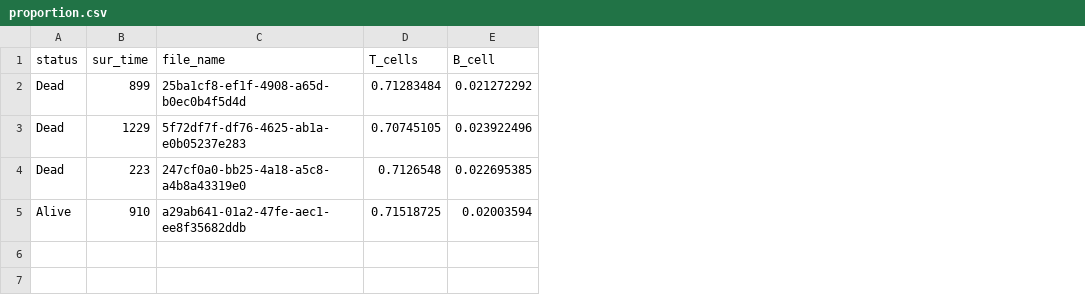
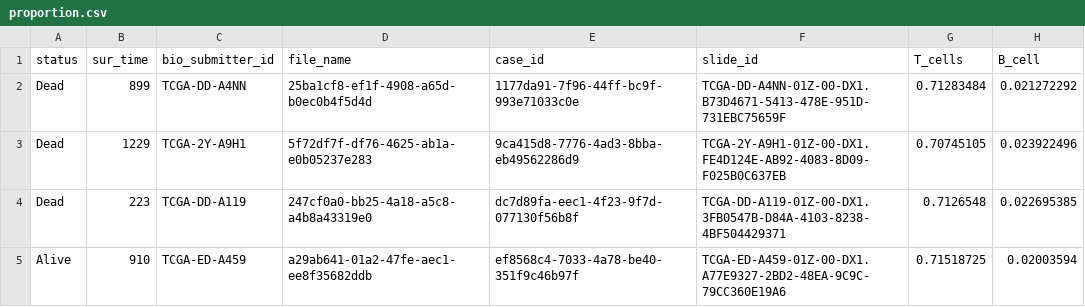
Before and after one commit to holiday01/LIMPACAT, a CSV file: proportion.csv, drawn as a sheet; only a part is shown; the diff names each change by its address in the sheet, - before the commit and + after, or states it on an @@ line.

Commit message:
Add files via upload

```diff
--- a/proportion.csv
+++ b/proportion.csv
+column C (bio_submitter_id), rows 2-5: TCGA-DD-A4NN | TCGA-2Y-A9H1 | TCGA-DD-A119 | TCGA-ED-A459
+column E (case_id), rows 2-5: 1177da91-7f96-44ff-bc9f-993e71033c0e | 9ca415d8-7776-4ad3-8bba-eb49562286d9 | dc7d89fa-eec1-4f23-9f7d-077130f56b8f | ef8568c4-7033-4a78-be40-351f9c46b97f
+column F (slide_id), rows 2-5: TCGA-DD-A4NN-01Z-00-DX1.B73D4671-5413-478E-951D-731EBC75659F | TCGA-2Y-A9H1-01Z-00-DX1.FE4D124E-AB92-4083-8D09-F025B0C637EB | TCGA-DD-A119-01Z-00-DX1.3FB0547B-D84A-4103-8238-4BF504429371 | TCGA-ED-A459-01Z-00-DX1.A77E9327-2BD2-48EA-9C9C-79CC360E19A6
```
